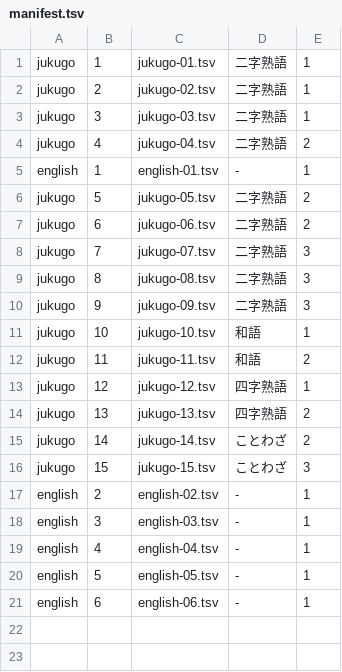
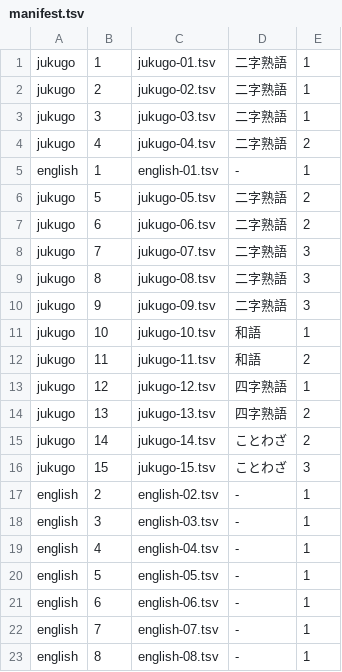
Before and after one commit to homa10010/spi-vocab, a TSV file: scripts/authoring/manifest.tsv, drawn as a sheet; the diff names each change by its address in the sheet, - before the commit and + after, or states it on an @@ line.

```diff
--- a/scripts/authoring/manifest.tsv
+++ b/scripts/authoring/manifest.tsv
+row 22: english | 7 | english-07.tsv | - | 1
+row 23: english | 8 | english-08.tsv | - | 1
```
Also changed, not shown: 5 other files.
